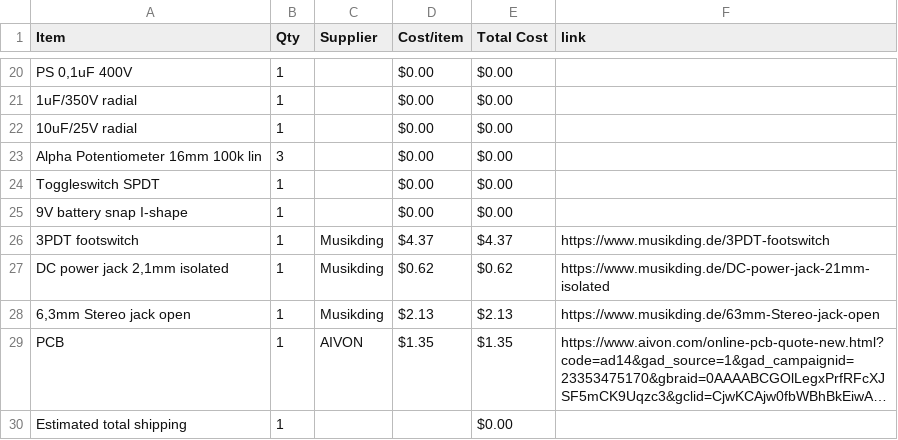
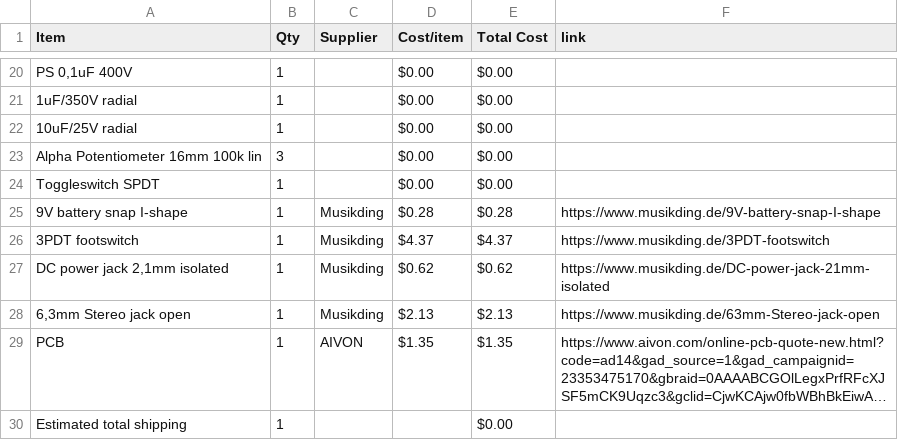
Before and after one commit to ganqrr-crypto/Custom-Guitar-Pedal, a CSV file: BOM.csv, drawn as a sheet; only a part is shown, gaps mark what is left out; long unchanged cells end in ….

Commit message:
Sync Electric guitar pedal from Half Life

```diff
--- a/BOM.csv
+++ b/BOM.csv
@@ -24,3 +24,3 @@ Alpha Potentiometer 16mm 100k lin,3,,$0.00,$0.00,
 Toggleswitch SPDT,1,,$0.00,$0.00,
-9V battery snap I-shape,1,,$0.00,$0.00,
+9V battery snap I-shape,1,Musikding,$0.28,$0.28,https://www.musikding.de/9V-battery-snap-I-shape
 3PDT footswitch,1,Musikding,$4.37,$4.37,https://www.musikding.de/3PDT-footswitch
```
